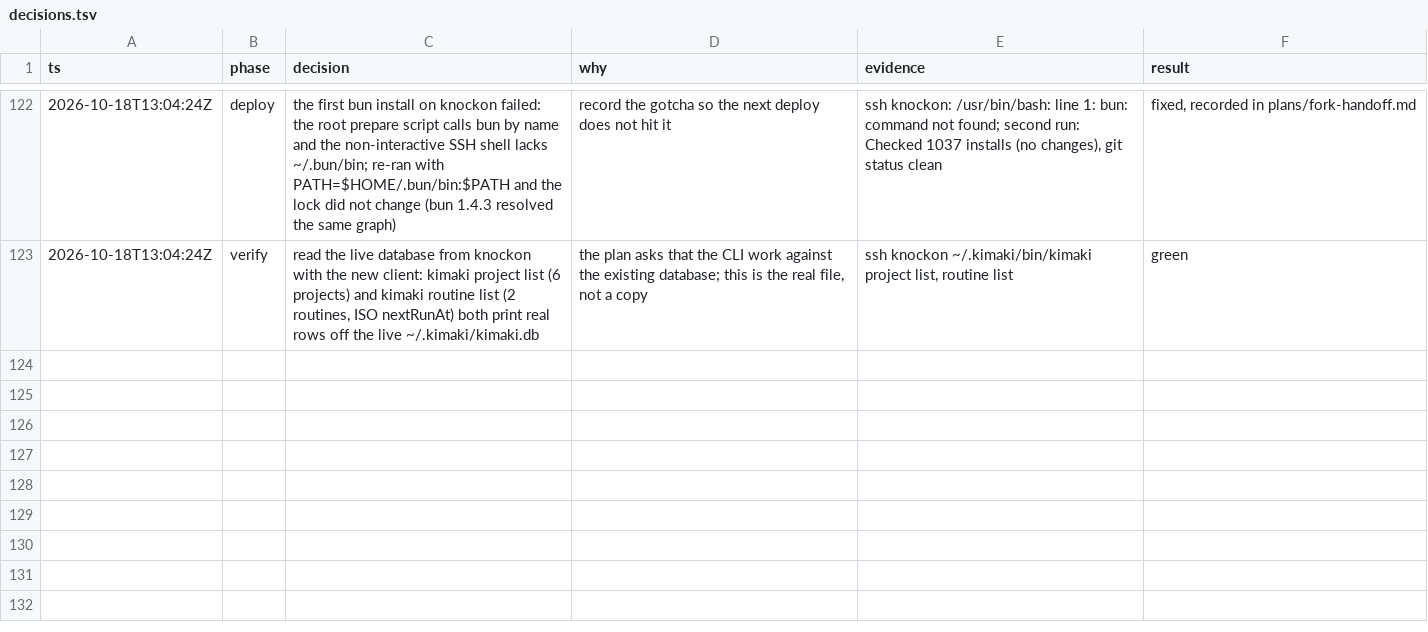
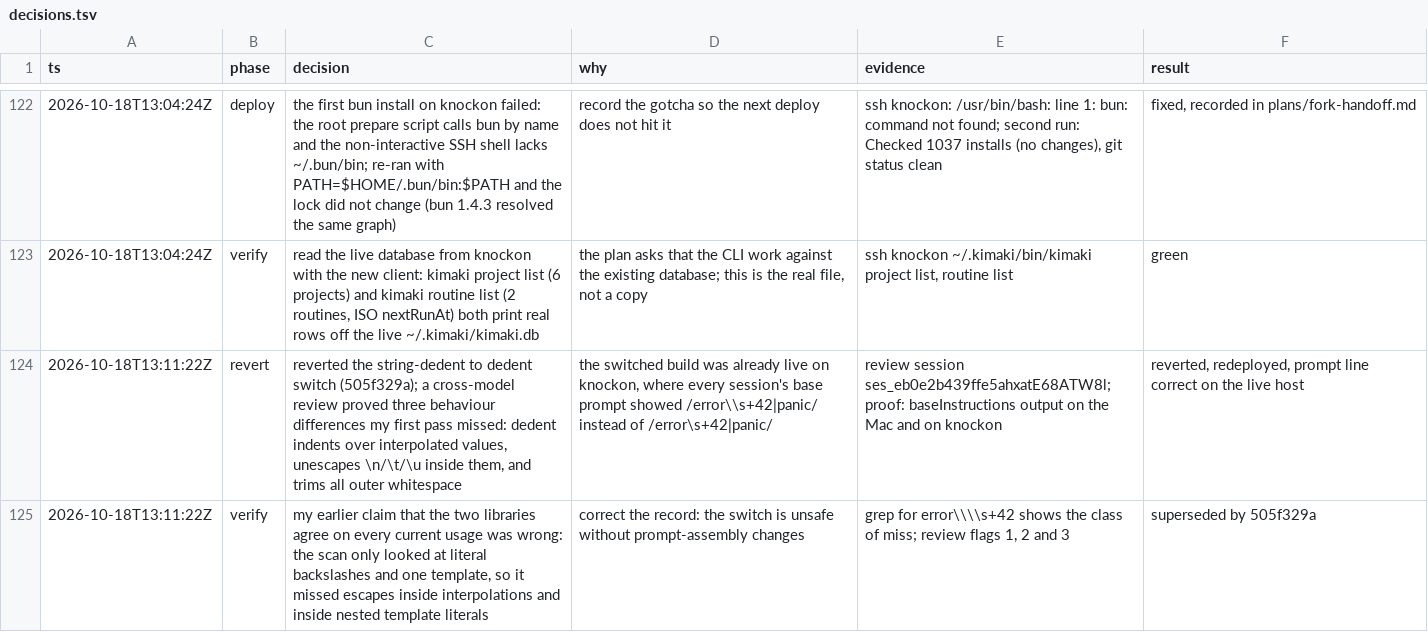
Before and after one commit to HT2Knock/kimaki, a TSV file: decisions.tsv, drawn as a sheet; only a part is shown, gaps mark what is left out.

Commit message:
plans: record why the dedent switch was reverted
The switch to dedent (80f5a5d0) looked safe after comparing the two libraries on
one template. A cross-model review then showed it is not: dedent computes the
common indent over interpolated values, unescapes \n, \t and \u inside them, and
trims all outer whitespace. The live base prompt already showed
/error\\s+42|panic/ instead of /error\s+42|panic/.

b14fdd48 reverts the switch. The handoff now lists the three behaviours a future
switch must handle first, and the deploy gotcha (prepare needs bun on PATH).

```diff
--- a/decisions.tsv
+++ b/decisions.tsv
@@ -123 +123,3 @@ ts	phase	decision	why	evidence	result
 2026-10-18T13:04:24Z	verify	read the live database from knockon with the new client: kimaki project list (6 projects) and kimaki routine list (2 routines, ISO nextRunAt) both print real rows off the live ~/.kimaki/kimaki.db	the plan asks that the CLI work against the existing database; this is the real file, not a copy	ssh knockon ~/.kimaki/bin/kimaki project list, routine list	green
+2026-10-18T13:11:22Z	revert	reverted the string-dedent to dedent switch (505f329a); a cross-model review proved three behaviour differences my first pass missed: dedent indents over interpolated values, unescapes \n/\t/\u inside them, and trims all outer whitespace	the switched build was already live on knockon, where every session's base prompt showed /error\\s+42|panic/ instead of /error\s+42|panic/	review session ses_eb0e2b439ffe5ahxatE68ATW8l; proof: baseInstructions output on the Mac and on knockon	reverted, redeployed, prompt line correct on the live host
+2026-10-18T13:11:22Z	verify	my earlier claim that the two libraries agree on every current usage was wrong: the scan only looked at literal backslashes and one template, so it missed escapes inside interpolations and inside nested template literals	correct the record: the switch is unsafe without prompt-assembly changes	grep for error\\\\s+42 shows the class of miss; review flags 1, 2 and 3	superseded by 505f329a
```
Also changed, not shown: 1 other file.
